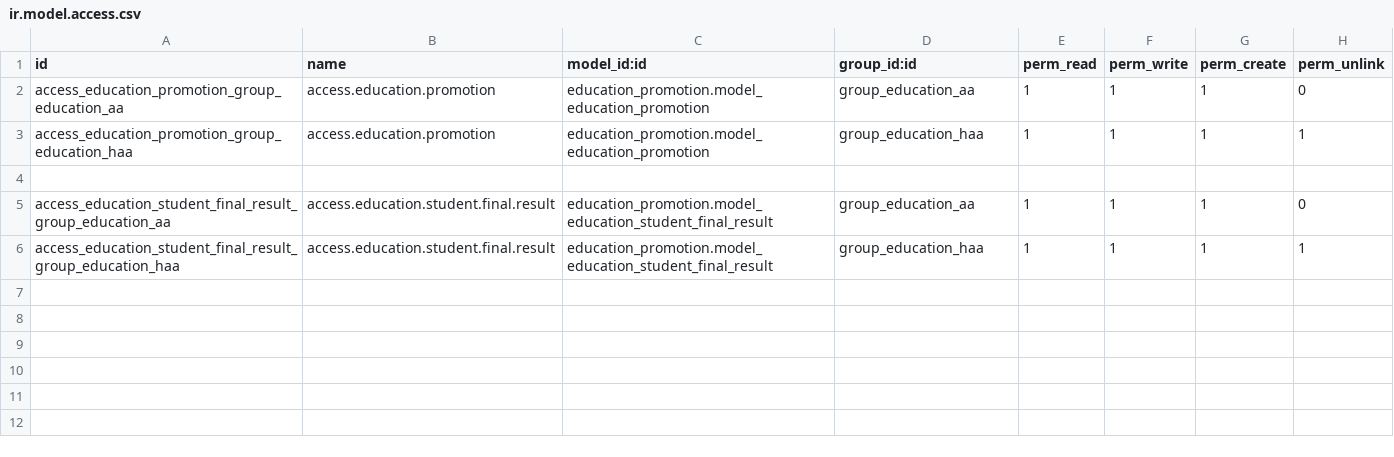
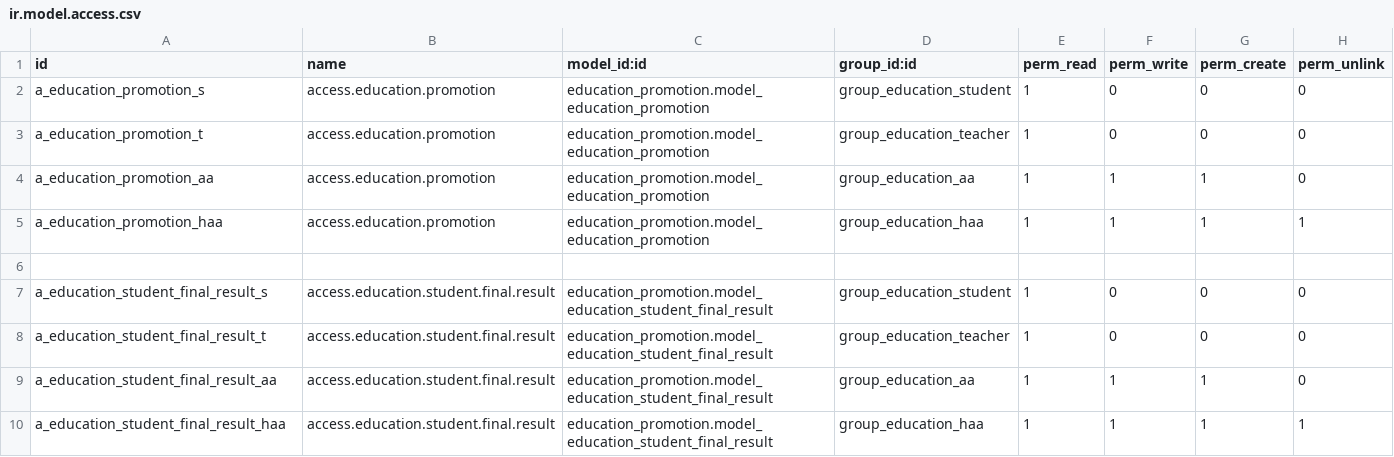
Before and after one commit to oberak/tup_edu_erp, a CSV file: security/education_promotion/ir.model.access.csv, drawn as a sheet.

```diff
--- a/security/education_promotion/ir.model.access.csv
+++ b/security/education_promotion/ir.model.access.csv
@@ -1,6 +1,10 @@
 id,name,model_id:id,group_id:id,perm_read,perm_write,perm_create,perm_unlink
-access_education_promotion_group_education_aa,access.education.promotion,education_promotion.model_education_promotion,group_education_aa,1,1,1,0
-access_education_promotion_group_education_haa,access.education.promotion,education_promotion.model_education_promotion,group_education_haa,1,1,1,1
+a_education_promotion_s,access.education.promotion,education_promotion.model_education_promotion,group_education_student,1,0,0,0
+a_education_promotion_t,access.education.promotion,education_promotion.model_education_promotion,group_education_teacher,1,0,0,0
+a_education_promotion_aa,access.education.promotion,education_promotion.model_education_promotion,group_education_aa,1,1,1,0
+a_education_promotion_haa,access.education.promotion,education_promotion.model_education_promotion,group_education_haa,1,1,1,1
 
-access_education_student_final_result_group_education_aa,access.education.student.final.result,education_promotion.model_education_student_final_result,group_education_aa,1,1,1,0
-access_education_student_final_result_group_education_haa,access.education.student.final.result,education_promotion.model_education_student_final_result,group_education_haa,1,1,1,1
+a_education_student_final_result_s,access.education.student.final.result,education_promotion.model_education_student_final_result,group_education_student,1,0,0,0
+a_education_student_final_result_t,access.education.student.final.result,education_promotion.model_education_student_final_result,group_education_teacher,1,0,0,0
+a_education_student_final_result_aa,access.education.student.final.result,education_promotion.model_education_student_final_result,group_education_aa,1,1,1,0
+a_education_student_final_result_haa,access.education.student.final.result,education_promotion.model_education_student_final_result,group_education_haa,1,1,1,1
```
Also changed, not shown: security/education_exam/ir.model.access.csv, security/ir.model.access.csv, 1 other file.
